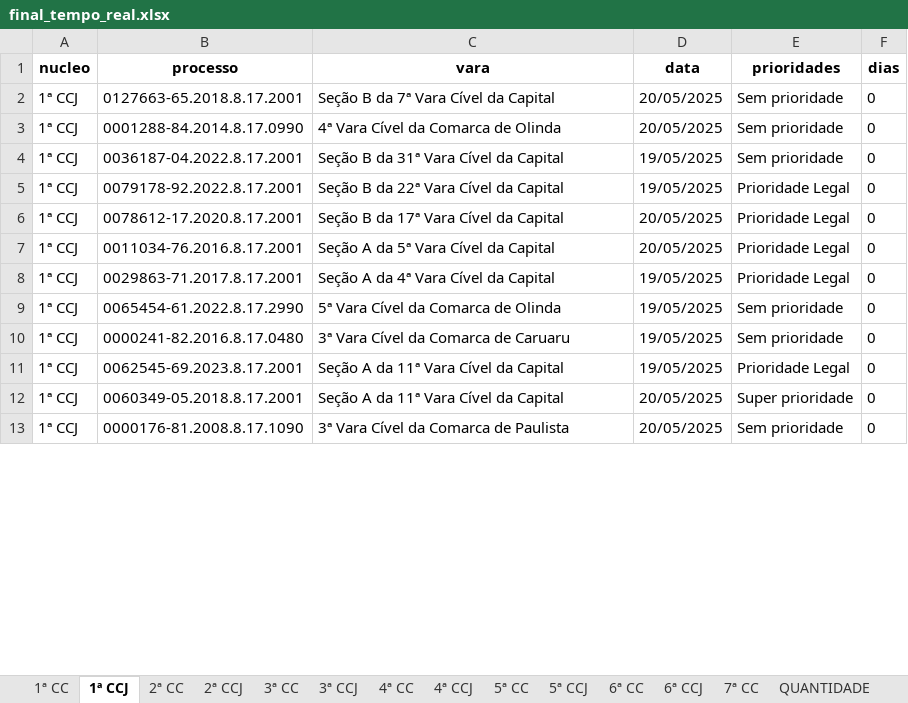
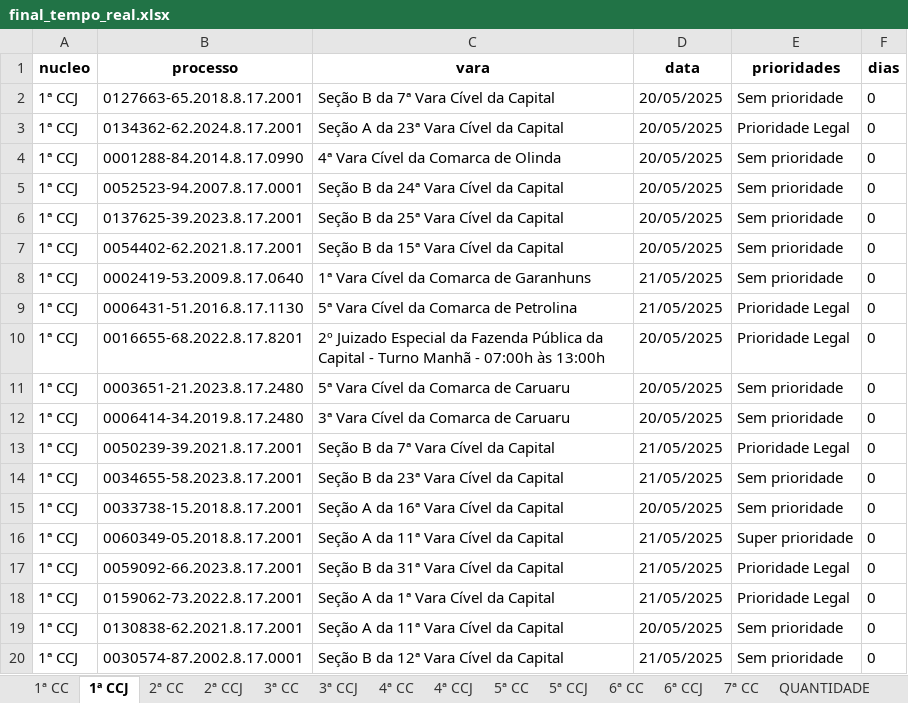
Before and after one commit to Fasri/analise_de, an Excel workbook: final_tempo_real.xlsx, sheet 1ª CCJ, drawn as a sheet; only a part is shown; values as stored, in another font and other column widths than the file's, no borders; addresses are those after the commit; the diff covers the shown part only; the diff names each change by its address in the sheet, - before the commit and + after, or states it on an @@ line.

Commit message:
quantidade de processos

```diff
--- a/final_tempo_real.xlsx (sheet 1ª CCJ)
+++ b/final_tempo_real.xlsx (sheet 1ª CCJ)
+row 3: 1ª CCJ | 0134362-62.2024.8.17.2001 | Seção A da 23ª Vara Cível da Capital | 20/05/2025 | Prioridade Legal | 0
-B5 (processo): 0036187-04.2022.8.17.2001
+B5 (processo): 0052523-94.2007.8.17.0001
-C5 (vara): Seção B da 31ª Vara Cível da Capital
+C5 (vara): Seção B da 24ª Vara Cível da Capital
-D5:D6 (data): 19/05/2025
+D5:D6 (data): 20/05/2025
-B6 (processo): 0079178-92.2022.8.17.2001
+B6 (processo): 0137625-39.2023.8.17.2001
-C6 (vara): Seção B da 22ª Vara Cível da Capital
+C6 (vara): Seção B da 25ª Vara Cível da Capital
-E6:E7 (prioridades): Prioridade Legal
+E6:E7 (prioridades): Sem prioridade
-B7 (processo): 0078612-17.2020.8.17.2001
+B7 (processo): 0054402-62.2021.8.17.2001
-C7 (vara): Seção B da 17ª Vara Cível da Capital
+C7 (vara): Seção B da 15ª Vara Cível da Capital
+row 8: 1ª CCJ | 0002419-53.2009.8.17.0640 | 1ª Vara Cível da Comarca de Garanhuns | 21/05/2025 | Sem prioridade | 0
-B9 (processo): 0011034-76.2016.8.17.2001
+B9 (processo): 0006431-51.2016.8.17.1130
-C9 (vara): Seção A da 5ª Vara Cível da Capital
+C9 (vara): 5ª Vara Cível da Comarca de Petrolina
-D9 (data): 20/05/2025
+D9 (data): 21/05/2025
-B10 (processo): 0029863-71.2017.8.17.2001
+B10 (processo): 0016655-68.2022.8.17.8201
-C10 (vara): Seção A da 4ª Vara Cível da Capital
+C10 (vara): 2º Juizado Especial da Fazenda Pública da Capital - Turno Manhã - 07:00h às 13:00h
-D10:D12 (data): 19/05/2025
+D10:D12 (data): 20/05/2025
-B11 (processo): 0065454-61.2022.8.17.2990
+B11 (processo): 0003651-21.2023.8.17.2480
-C11 (vara): 5ª Vara Cível da Comarca de Olinda
+C11 (vara): 5ª Vara Cível da Comarca de Caruaru
-B12 (processo): 0000241-82.2016.8.17.0480
+B12 (processo): 0006414-34.2019.8.17.2480
-B13 (processo): 0062545-69.2023.8.17.2001
+B13 (processo): 0050239-39.2021.8.17.2001
-C13 (vara): Seção A da 11ª Vara Cível da Capital
+C13 (vara): Seção B da 7ª Vara Cível da Capital
-D13 (data): 19/05/2025
+D13 (data): 21/05/2025
+row 14: 1ª CCJ | 0034655-58.2023.8.17.2001 | Seção B da 23ª Vara Cível da Capital | 21/05/2025 | Sem prioridade | 0
+row 15: 1ª CCJ | 0033738-15.2018.8.17.2001 | Seção A da 16ª Vara Cível da Capital | 20/05/2025 | Sem prioridade | 0
-D16 (data): 20/05/2025
+D16 (data): 21/05/2025
+row 17: 1ª CCJ | 0059092-66.2023.8.17.2001 | Seção B da 31ª Vara Cível da Capital | 21/05/2025 | Prioridade Legal | 0
+row 18: 1ª CCJ | 0159062-73.2022.8.17.2001 | Seção A da 1ª Vara Cível da Capital | 21/05/2025 | Prioridade Legal | 0
-B19 (processo): 0000176-81.2008.8.17.1090
+B19 (processo): 0130838-62.2021.8.17.2001
-C19 (vara): 3ª Vara Cível da Comarca de Paulista
+C19 (vara): Seção A da 11ª Vara Cível da Capital
+row 20: 1ª CCJ | 0030574-87.2002.8.17.0001 | Seção B da 12ª Vara Cível da Capital | 21/05/2025 | Sem prioridade | 0
```
Also changed, not shown: 43 added rows, 38 removed rows, 10 moved rows and 107 edited cells elsewhere in this sheet, sheet CONSOLIDADO, sheet 1ª CC, sheet 6ª CC, sheet 7ª CC, sheet 2ª CC, sheet 5ª CC, 8 more sheets, 2 other files.
